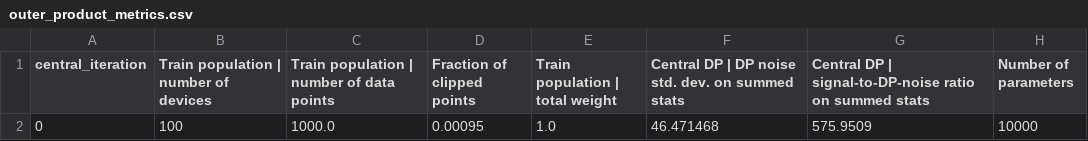
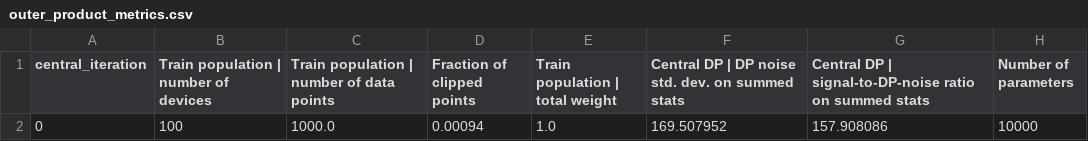
Before and after one commit to OjMaha/Fed-DP-KMeans-and-MIA-Attack, a CSV file: fed-dp-kmeans-main/results/data_point_level/GaussianMixtureUniform/outer_product_metrics.csv, drawn as a sheet.

Commit message:
MIA Client Level Attack Simulated

```diff
--- a/fed-dp-kmeans-main/results/data_point_level/GaussianMixtureUniform/outer_product_metrics.csv
+++ b/fed-dp-kmeans-main/results/data_point_level/GaussianMixtureUniform/outer_product_metrics.csv
@@ -1,2 +1,2 @@
 central_iteration,Train population | number of devices,Train population | number of data points,Fraction of clipped points,Train population | total weight,Central DP | DP noise std. dev. on summed stats,Central DP | signal-to-DP-noise ratio on summed stats,Number of parameters
-0,100,1000.0,0.00095,1.0,46.471468,575.9509,10000
+0,100,1000.0,0.00094,1.0,169.507952,157.908086,10000
```
Also changed, not shown: fed-dp-kmeans-main/results/data_point_level/GaussianMixtureUniform/point_weighting_metrics.csv, 9 other files.
